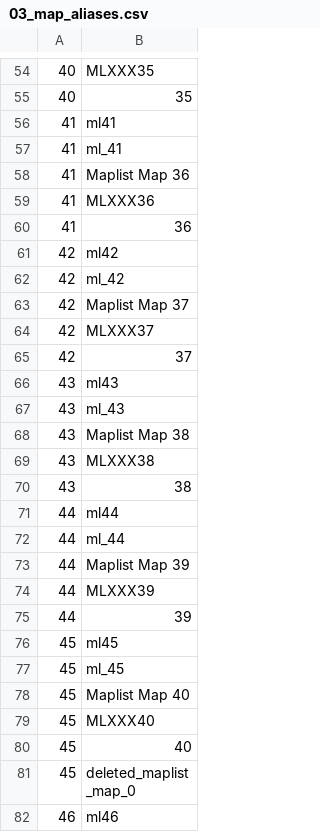
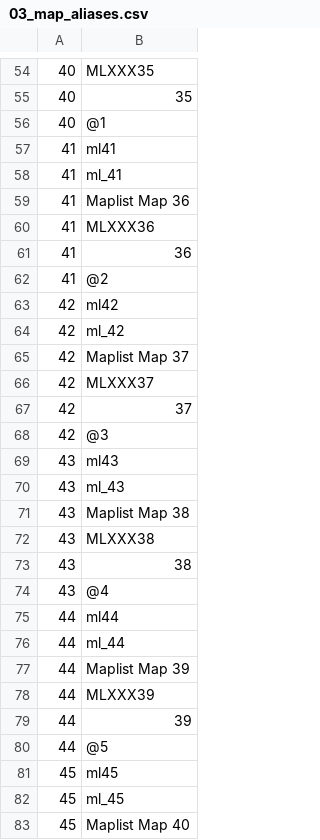
Before and after one commit to SartoRiccardo/btd6maplist-api, a CSV file: database/data/03_map_aliases.csv, drawn as a sheet; only a part is shown, gaps mark what is left out; the shorter side is filled out with more unchanged rows; the diff covers the shown part only; the diff names each change by its address in the sheet, - before the commit and + after, or states it on an @@ line.

```diff
--- a/database/data/03_map_aliases.csv
+++ b/database/data/03_map_aliases.csv
+row 56: 40 | @1
+row 62: 41 | @2
+row 68: 42 | @3
+row 74: 43 | @4
+row 80: 44 | @5
```
Also changed, not shown: 16 added rows elsewhere in this file, database/data/01_maps.csv, 1 other file.
